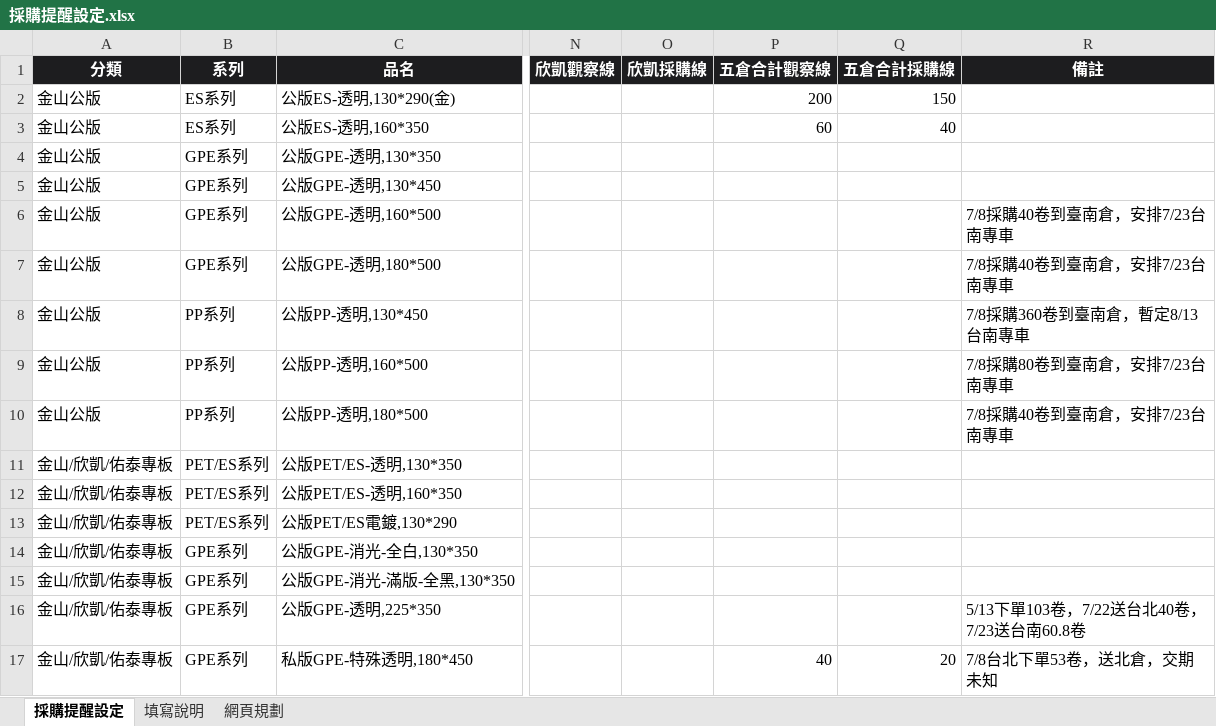
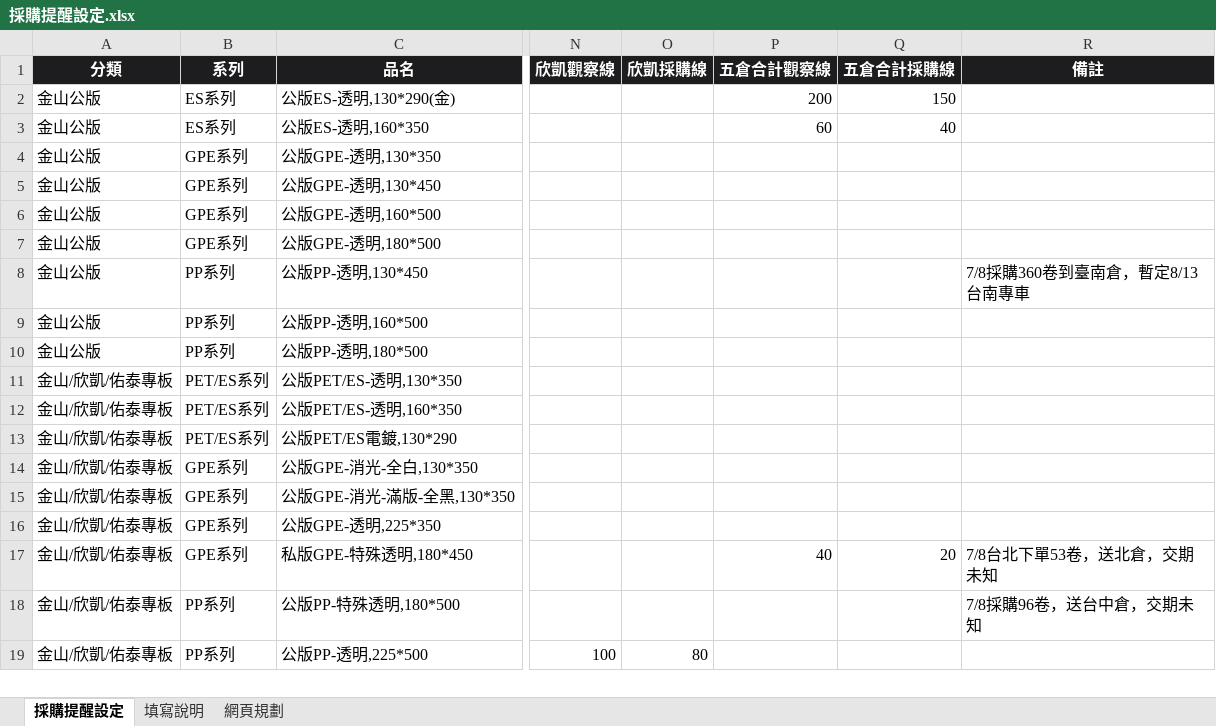
Before and after one commit to Phoenixes-Marketing/phoenixes-film-inventory, an Excel workbook: data/採購提醒設定.xlsx, sheet 採購提醒設定, drawn as a sheet; only a part is shown, gaps mark what is left out; the shorter side is filled out with more unchanged rows; values as stored, in another font and other column widths than the file's, no borders; conditional formats not drawn; the diff names each change by its address in the sheet, - before the commit and + after, or states it on an @@ line.

```diff
--- a/data/採購提醒設定.xlsx (sheet 採購提醒設定)
+++ b/data/採購提醒設定.xlsx (sheet 採購提醒設定)
-R6:R7 (備註): 7/8採購40卷到臺南倉，安排7/23台南專車
+R6:R7 (備註): (empty)
-R9 (備註): 7/8採購80卷到臺南倉，安排7/23台南專車
+R9 (備註): (empty)
-R10 (備註): 7/8採購40卷到臺南倉，安排7/23台南專車
+R10 (備註): (empty)
-R16 (備註): 5/13下單103卷，7/22送台北40卷，7/23送台南60.8卷
+R16 (備註): (empty)
```
Also changed, not shown: 2 other files.
